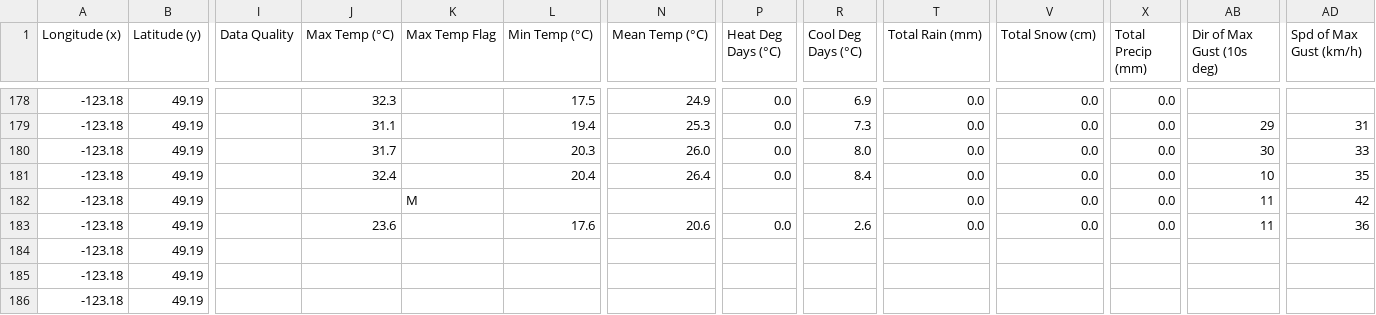
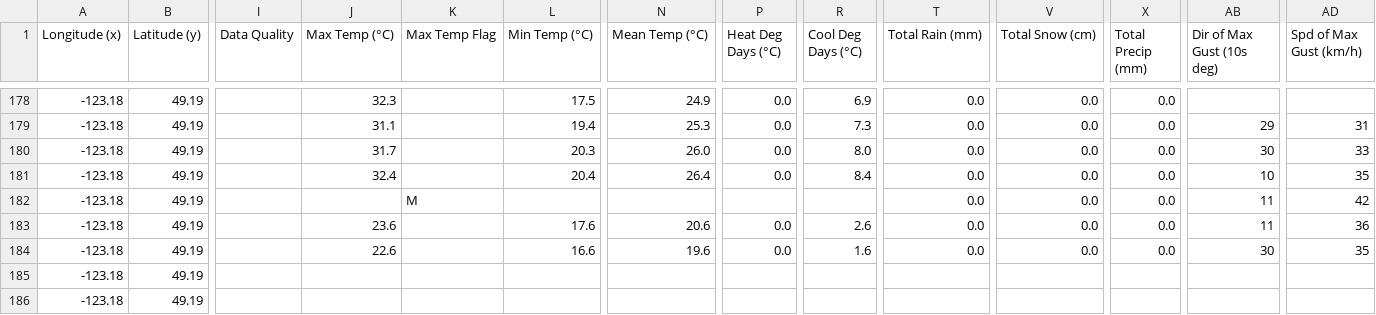
Before and after one commit to jyuill/proj-r-van-weather, a CSV file: input/VANCOUVER_INTL_A_weather-eng-daily-01012021-12312021.csv, drawn as a sheet; only a part is shown, gaps mark what is left out; the diff names each change by its address in the sheet, - before the commit and + after, or states it on an @@ line.

```diff
--- a/input/VANCOUVER_INTL_A_weather-eng-daily-01012021-12312021.csv
+++ b/input/VANCOUVER_INTL_A_weather-eng-daily-01012021-12312021.csv
-J184 (Max Temp (°C)): (empty)
+J184 (Max Temp (°C)): 22.6
-L184 (Min Temp (°C)): (empty)
+L184 (Min Temp (°C)): 16.6
-N184 (Mean Temp (°C)): (empty)
+N184 (Mean Temp (°C)): 19.6
-P184 (Heat Deg Days (°C)): (empty)
+P184 (Heat Deg Days (°C)): 0.0
-R184 (Cool Deg Days (°C)): (empty)
+R184 (Cool Deg Days (°C)): 1.6
-T184 (Total Rain (mm)): (empty)
+T184 (Total Rain (mm)): 0.0
-V184 (Total Snow (cm)): (empty)
+V184 (Total Snow (cm)): 0.0
-X184 (Total Precip (mm)): (empty)
+X184 (Total Precip (mm)): 0.0
-AB184 (Dir of Max Gust (10s deg)): (empty)
+AB184 (Dir of Max Gust (10s deg)): 30
-AD184 (Spd of Max Gust (km/h)): (empty)
+AD184 (Spd of Max Gust (km/h)): 35
```
Also changed, not shown: 10 other files.
